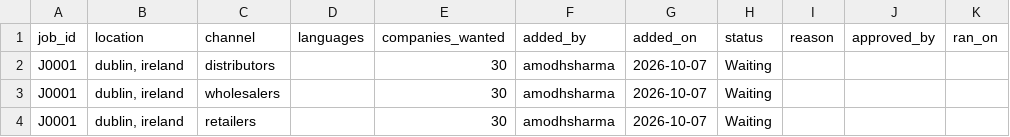
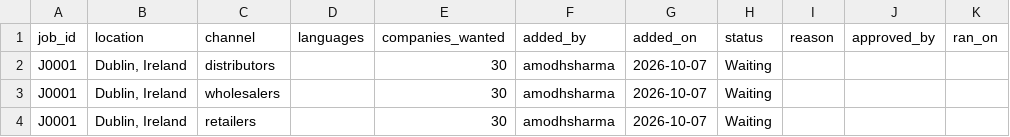
Before and after one commit to amodhsharma/diablo-outreach-v2, a CSV file: research/queue.csv, drawn as a sheet; only a part is shown; the diff names each change by its address in the sheet, - before the commit and + after, or states it on an @@ line.

```diff
--- a/research/queue.csv
+++ b/research/queue.csv
-B2:B4 (location): dublin, ireland
+B2:B4 (location): Dublin, Ireland
```
Also changed, not shown: 5 other files.
